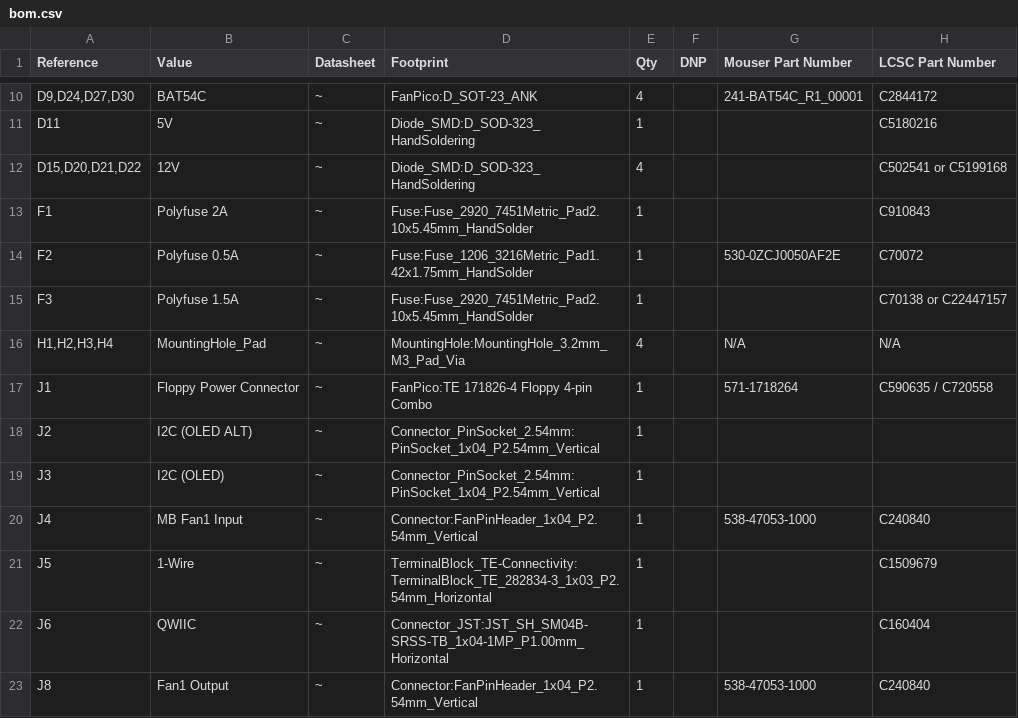
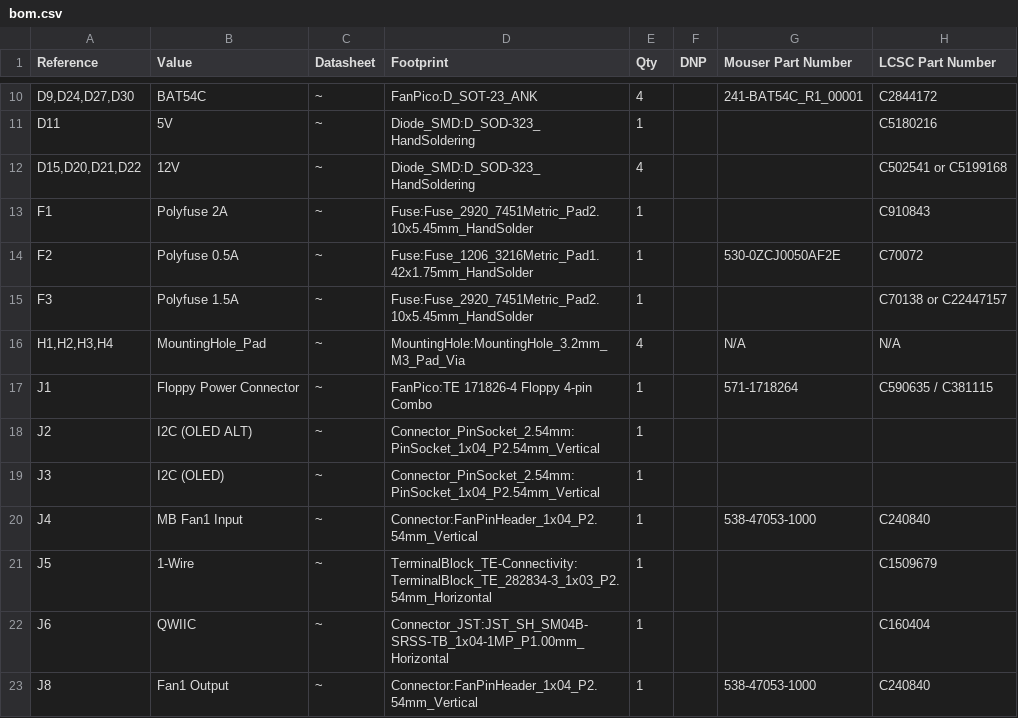
Before and after one commit to tjko/fanpico, a CSV file: boards/fanpico-0401D/bom.csv, drawn as a sheet; only a part is shown, gaps mark what is left out.

Commit message:
Update DC power connector p/n.

```diff
--- a/boards/fanpico-0401D/bom.csv
+++ b/boards/fanpico-0401D/bom.csv
@@ -16,3 +16,3 @@
 "H1,H2,H3,H4","MountingHole_Pad","~","MountingHole:MountingHole_3.2mm_M3_Pad_Via","4","","N/A","N/A"
-"J1","Floppy Power Connector","~","FanPico:TE 171826-4 Floppy 4-pin Combo","1","","571-1718264","C590635 / C720558"
+"J1","Floppy Power Connector","~","FanPico:TE 171826-4 Floppy 4-pin Combo","1","","571-1718264","C590635 / C381115"
 "J2","I2C (OLED ALT)","~","Connector_PinSocket_2.54mm:PinSocket_1x04_P2.54mm_Vertical","1","","",""
```
